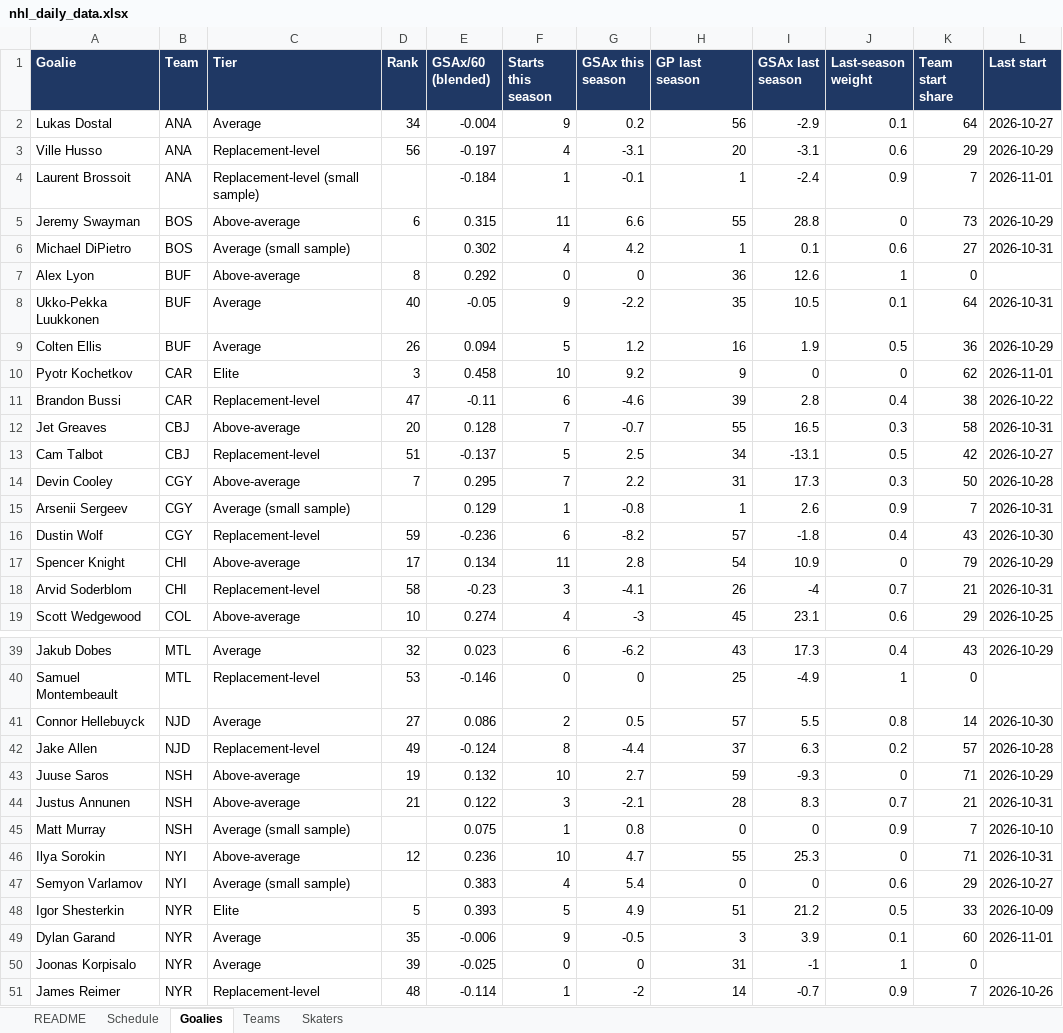
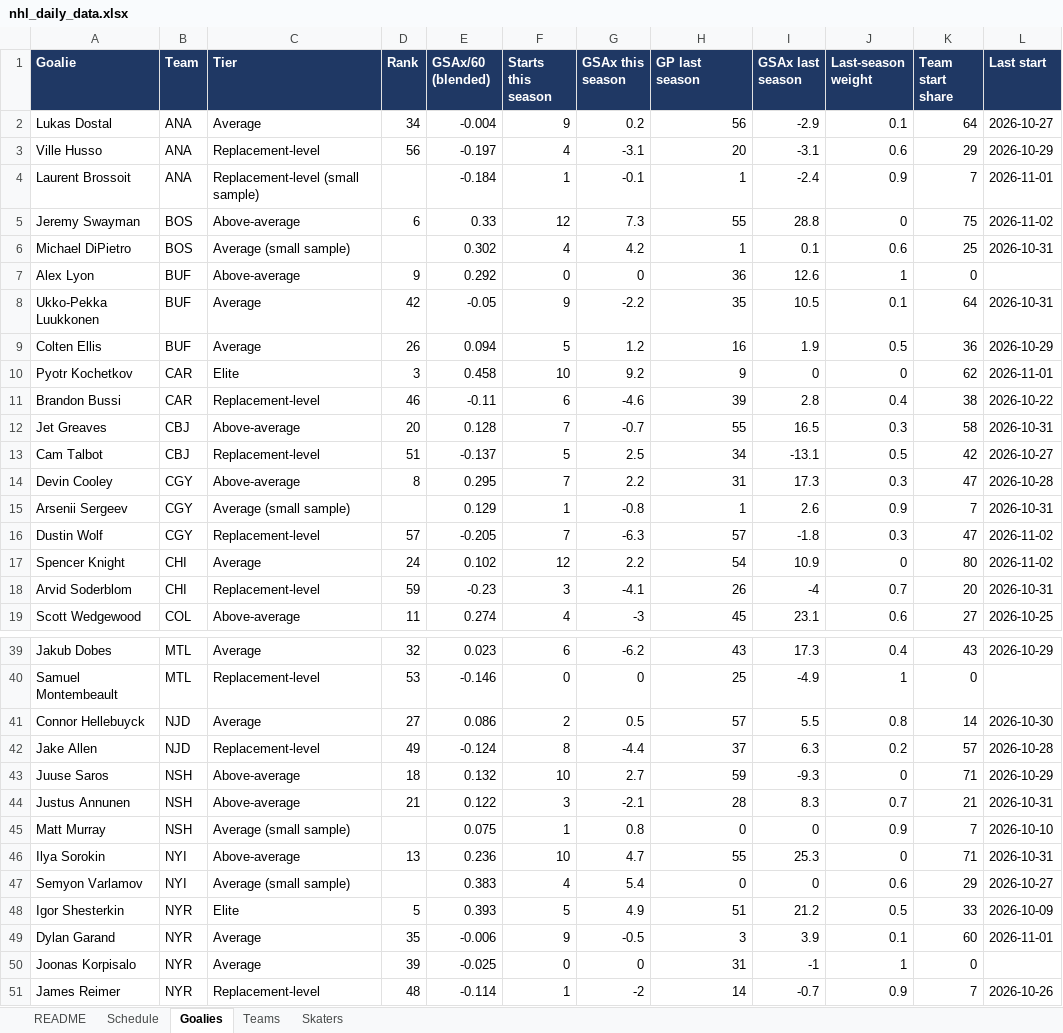
Before and after one commit to vimmer77/nhl-data, an Excel workbook: output/nhl_daily_data.xlsx, sheet Goalies, drawn as a sheet; only a part is shown, gaps mark what is left out; values as stored, in another font and other column widths than the file's, no borders; the diff covers the shown part only; the diff names each change by its address in the sheet, - before the commit and + after, or states it on an @@ line.

```diff
--- a/output/nhl_daily_data.xlsx (sheet Goalies)
+++ b/output/nhl_daily_data.xlsx (sheet Goalies)
-E5 (GSAx/60 (blended)): 0.315
+E5 (GSAx/60 (blended)): 0.33
-F5 (Starts this season): 11
+F5 (Starts this season): 12
-G5 (GSAx this season): 6.6
+G5 (GSAx this season): 7.3
-K5 (Team start share): 73
+K5 (Team start share): 75
-L5 (Last start): 2026-10-29
+L5 (Last start): 2026-11-02
-K6 (Team start share): 27
+K6 (Team start share): 25
-D7 (Rank): 8
+D7 (Rank): 9
-D8 (Rank): 40
+D8 (Rank): 42
-D11 (Rank): 47
+D11 (Rank): 46
-D14 (Rank): 7
+D14 (Rank): 8
-K14 (Team start share): 50
+K14 (Team start share): 47
-D16 (Rank): 59
+D16 (Rank): 57
-E16 (GSAx/60 (blended)): -0.236
+E16 (GSAx/60 (blended)): -0.205
-F16 (Starts this season): 6
+F16 (Starts this season): 7
-G16 (GSAx this season): -8.2
+G16 (GSAx this season): -6.3
-J16 (Last-season weight): 0.4
+J16 (Last-season weight): 0.3
-K16 (Team start share): 43
+K16 (Team start share): 47
-L16 (Last start): 2026-10-30
+L16 (Last start): 2026-11-02
-C17 (Tier): Above-average
+C17 (Tier): Average
-D17 (Rank): 17
+D17 (Rank): 24
-E17 (GSAx/60 (blended)): 0.134
+E17 (GSAx/60 (blended)): 0.102
-F17 (Starts this season): 11
+F17 (Starts this season): 12
-G17 (GSAx this season): 2.8
+G17 (GSAx this season): 2.2
-K17 (Team start share): 79
+K17 (Team start share): 80
-L17 (Last start): 2026-10-29
+L17 (Last start): 2026-11-02
-D18 (Rank): 58
+D18 (Rank): 59
-K18 (Team start share): 21
+K18 (Team start share): 20
-D19 (Rank): 10
+D19 (Rank): 11
-K19 (Team start share): 29
+K19 (Team start share): 27
-D43 (Rank): 19
+D43 (Rank): 18
-D46 (Rank): 12
+D46 (Rank): 13
```
Also changed, not shown: 2 added rows, 2 removed rows and 41 edited cells elsewhere in this sheet, sheet Skaters, sheet Schedule, sheet Teams, sheet README, 11 other files.
